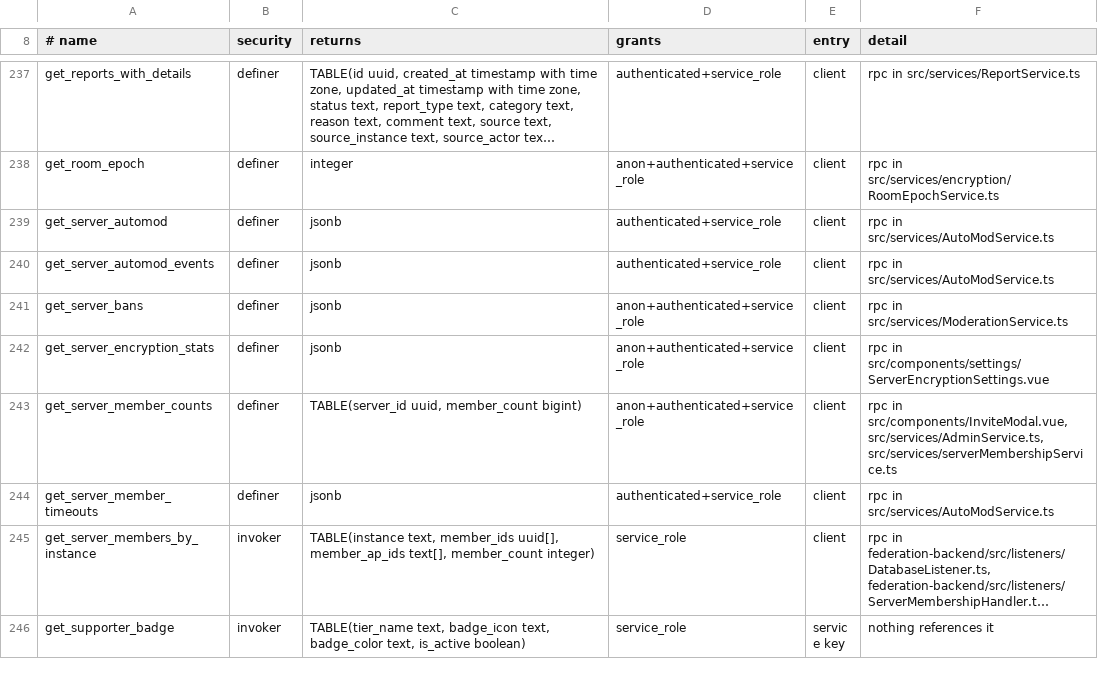
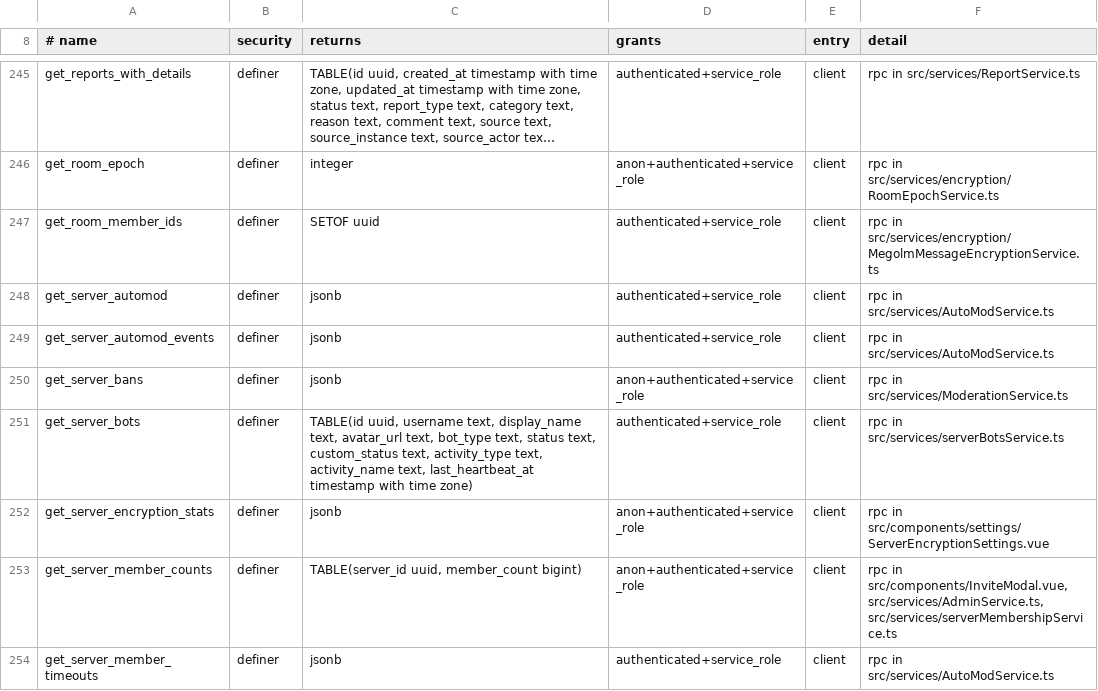
Before and after one commit to y4my4my4m/harmony, a TSV file: db_schema/REACHABILITY.tsv, drawn as a sheet; only a part is shown, gaps mark what is left out; the shorter side is filled out with more unchanged rows; long unchanged cells end in …; the diff covers the shown part only; the diff names each change by its address in the sheet, - before the commit and + after, or states it on an @@ line.

Commit message:
chore(db): regenerate schema inventories

```diff
--- a/db_schema/REACHABILITY.tsv
+++ b/db_schema/REACHABILITY.tsv
+row 247: get_room_member_ids | definer | SETOF uuid | authenticated+service_role | client | rpc in src/services/encryption/MegolmMessageEncryptionService.ts
+row 251: get_server_bots | definer | TABLE(id uuid, username text, display_name text, avatar_url text, bot_type text, status text, custom_status text, activity_type text, activity_name text, last_heartbeat_at timestamp with time zone) | authenticated+service_role | client | rpc in src/services/serverBotsService.ts
```
Also changed, not shown: 25 added rows and 32 edited cells elsewhere in this file, db_schema/PUBLISHED-NO-CALLER.tsv, db_schema/SURFACE.tsv.
